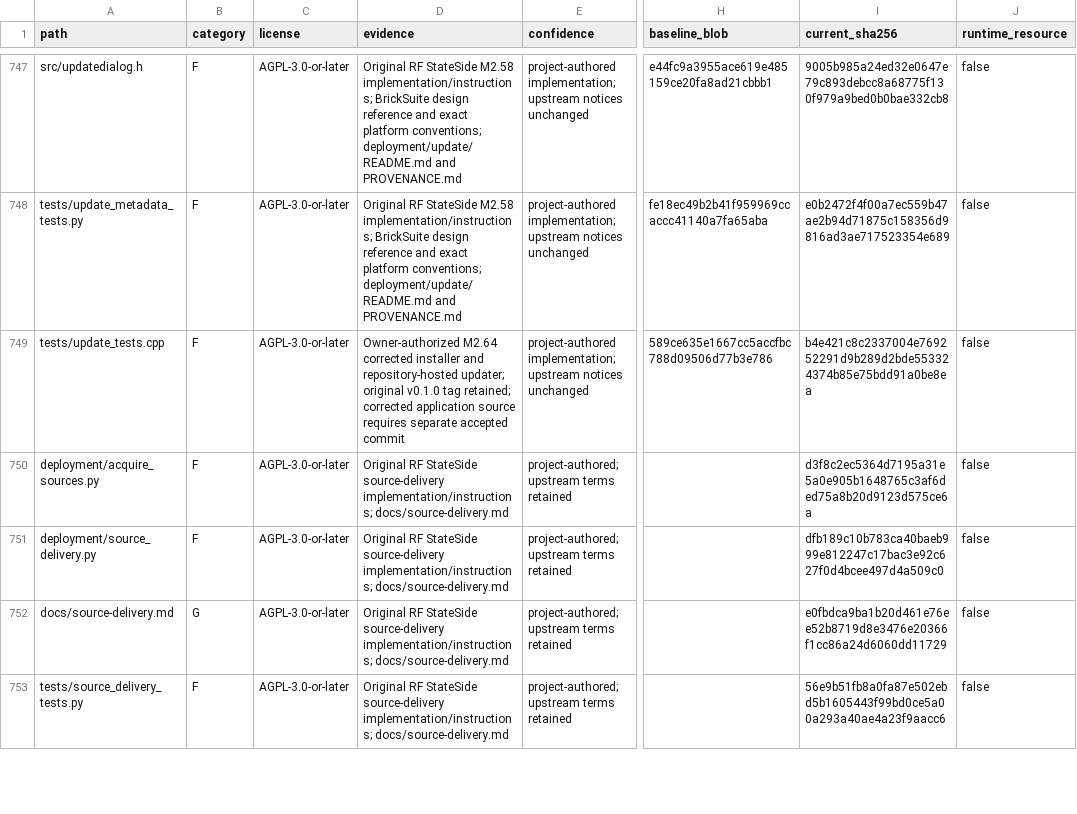
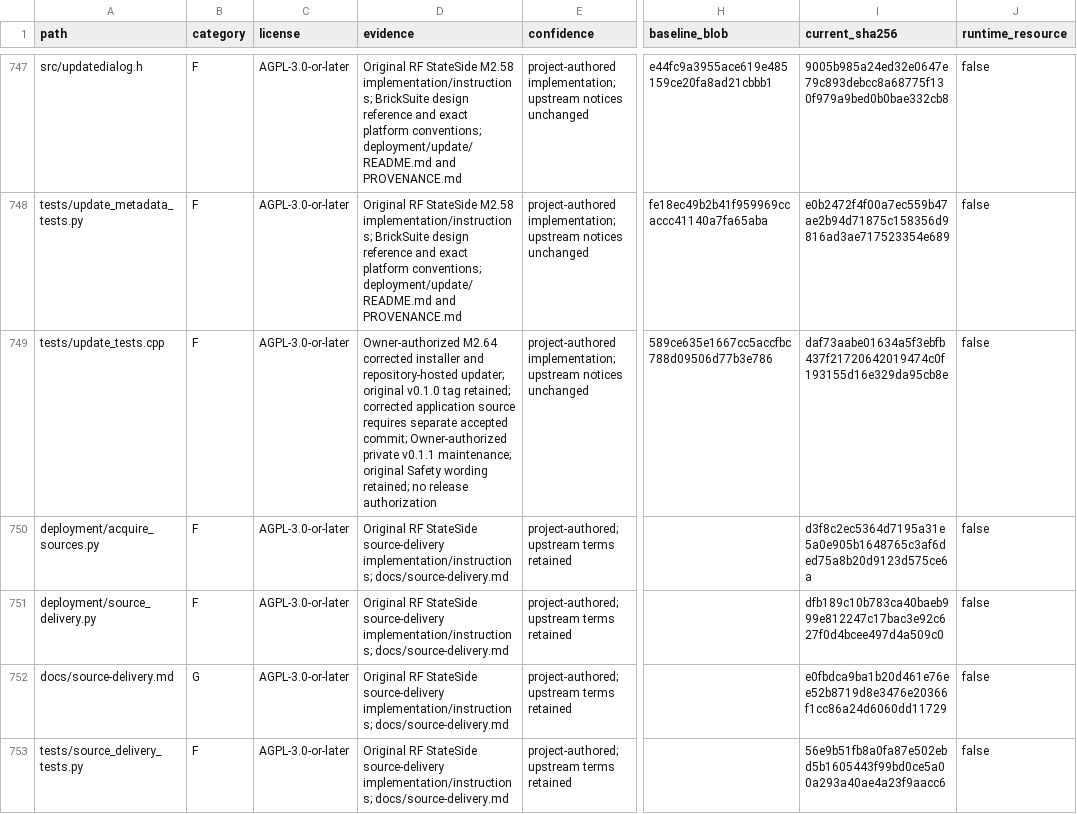
Before and after one commit to RFStateSide/RayNmeaSimulator, a CSV file: docs/provenance-inventory.csv, drawn as a sheet; only a part is shown, gaps mark what is left out; the diff covers the shown part only; the diff names each change by its address in the sheet, - before the commit and + after, or states it on an @@ line.

Commit message:
Prepare v0.1.1 support checkout and Linux maintenance

```diff
--- a/docs/provenance-inventory.csv
+++ b/docs/provenance-inventory.csv
-D749 (evidence): …separate accepted commit
+D749 (evidence): …separate accepted commit; Owner-authorized private v0.1.1 maintenance; original Safety wording retained; no release authorization
-I749 (current_sha256): b4e421c8c2337004e769252291d9b289d2bde553324374b85e75bdd91a0be8ea
+I749 (current_sha256): daf73aabe01634a5f3ebfb437f21720642019474c0f193155d16e329da95cb8e
```
Also changed, not shown: 5 added rows and 48 edited cells elsewhere in this file, 29 other files.
